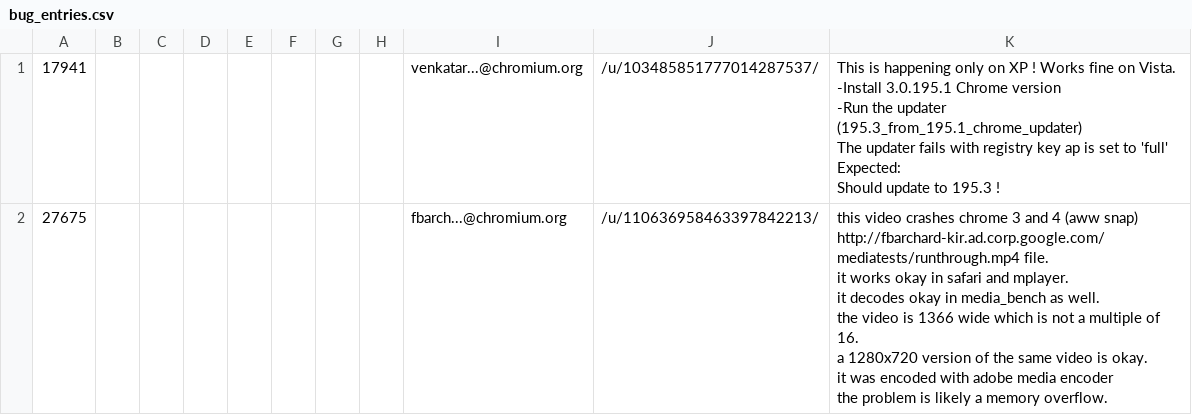
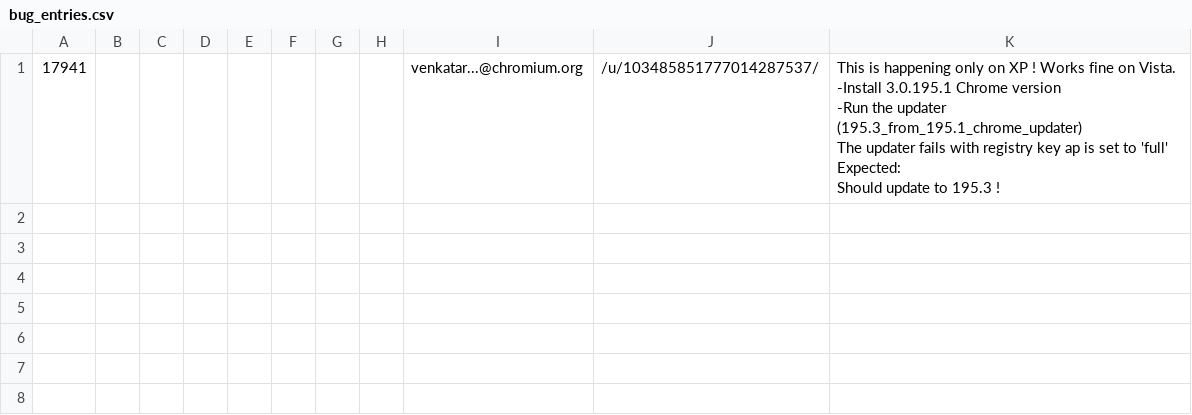
Before and after one commit to andymeneely/chromium-history, a CSV file: data/development/bug_entries.csv, drawn as a sheet; only a part is shown; ↵ is a line break in a cell; the diff covers the shown part only; the diff names each change by its address in the sheet, - before the commit and + after, or states it on an @@ line.

```diff
--- a/data/development/bug_entries.csv
+++ b/data/development/bug_entries.csv
-row 2: 27675 |  |  |  |  |  |  |  | fbarch...@chromium.org | /u/110636958463397842213/ | this video crashes chrome 3 and 4 (aww snap) ↵ http://fbarchard-kir.ad.corp.google.com/mediatests/runthrough.mp4 file. ↵ it works okay in safari and mplayer. ↵ it decodes okay in media_bench as well. ↵ the video is 1366 wide which is not a multiple of 16. ↵ a 1280x720 version of the same video is okay. ↵ it was encoded with adobe media encoder ↵ the problem is likely a memory overflow.
```
Also changed, not shown: 2 removed rows elsewhere in this file, 8 other files.
